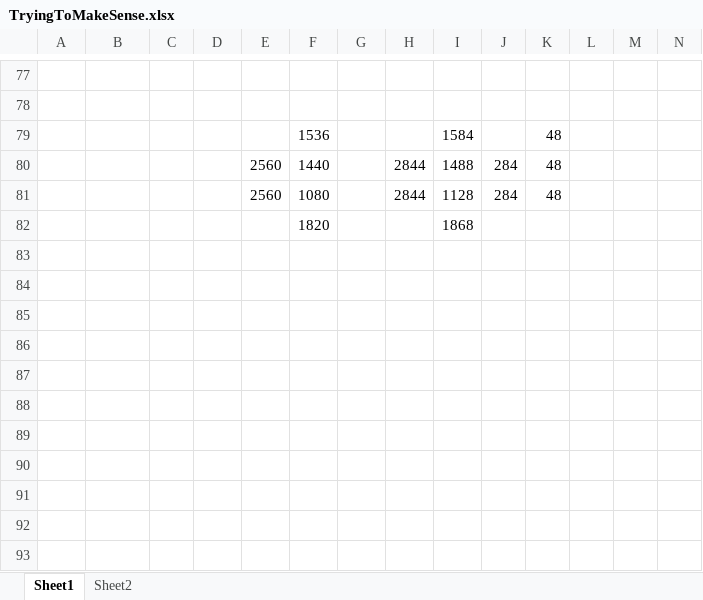
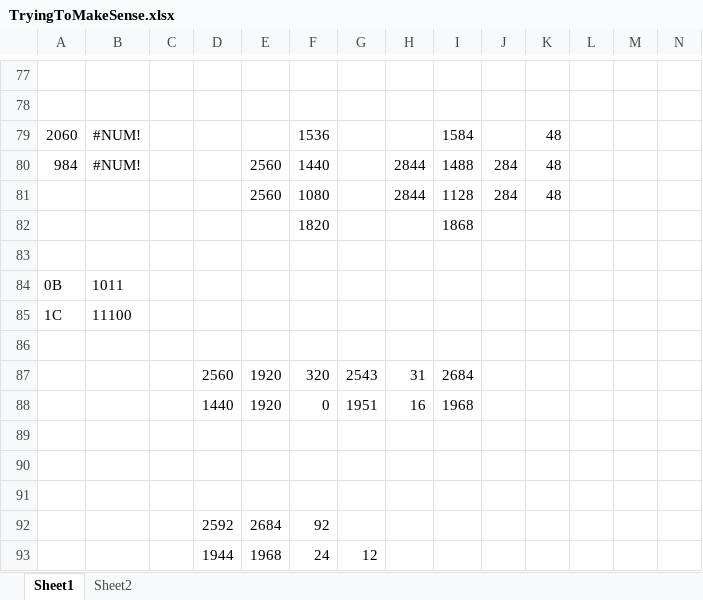
Before and after one commit to DrMikeG/EyeBolt, an Excel workbook: Mk5/OV5640/TryingToMakeSense.xlsx, sheet Sheet1, drawn as a sheet; only a part is shown, gaps mark what is left out; values as stored, in another font and other column widths than the file's, no borders; rows hold the shown columns only; the diff names each change by its address in the sheet, - before the commit and + after, or states it on an @@ line.

```diff
--- a/Mk5/OV5640/TryingToMakeSense.xlsx (sheet Sheet1)
+++ b/Mk5/OV5640/TryingToMakeSense.xlsx (sheet Sheet1)
-A79: (empty)
+A79: 2060
-B79:B80: (empty)
+B79:B80: #NUM!
-A80: (empty)
+A80: 984
+row 83: (empty)
+row 84: 0B | 1011
+row 85: 1C | 11100
+row 86: (empty)
+row 87:  |  |  | 2560 | 1920 | 320 | 2543 | 31 | 2684
+row 88:  |  |  | 1440 | 1920 | 0 | 1951 | 16 | 1968
+row 89: (empty)
+row 90: (empty)
+row 91: (empty)
+row 92:  |  |  | 2592 | 2684 | 92
+row 93:  |  |  | 1944 | 1968 | 24 | 12
```
Also changed, not shown: 3 other files.
